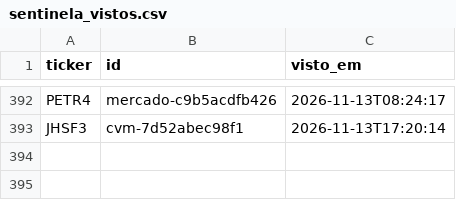
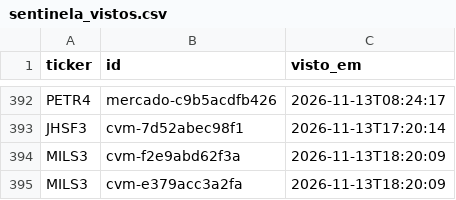
Before and after one commit to GabrielScript/Portfolio-Optimization, a CSV file: simulador/sentinela_vistos.csv, drawn as a sheet; only a part is shown, gaps mark what is left out; the diff names each change by its address in the sheet, - before the commit and + after, or states it on an @@ line.

```diff
--- a/simulador/sentinela_vistos.csv
+++ b/simulador/sentinela_vistos.csv
+row 394: MILS3 | cvm-f2e9abd62f3a | 2026-11-13T18:20:09
+row 395: MILS3 | cvm-e379acc3a2fa | 2026-11-13T18:20:09
```
Also changed, not shown: simulador/sentinela_log.csv, simulador/sentinela_pontuacao.csv.
